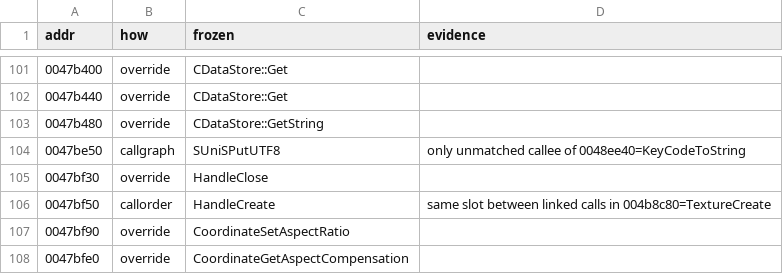
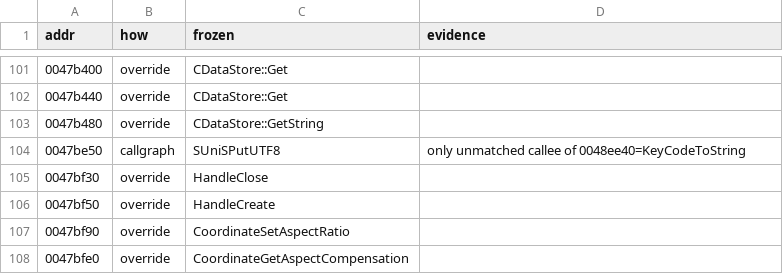
Before and after one commit to zeruth/FrozenClient, a TSV file: tools/recomp/data/matches.tsv, drawn as a sheet; only a part is shown, gaps mark what is left out; the diff covers the shown part only.

```diff
--- a/tools/recomp/data/matches.tsv
+++ b/tools/recomp/data/matches.tsv
@@ -105,3 +105,3 @@ addr	how	frozen	evidence
 0047bf30	override	HandleClose	
-0047bf50	callorder	HandleCreate	same slot between linked calls in 004b8c80=TextureCreate
+0047bf50	override	HandleCreate	
 0047bf90	override	CoordinateSetAspectRatio	
```
Also changed, not shown: 29 added rows and 1 removed row elsewhere in this file, 6 other files.
